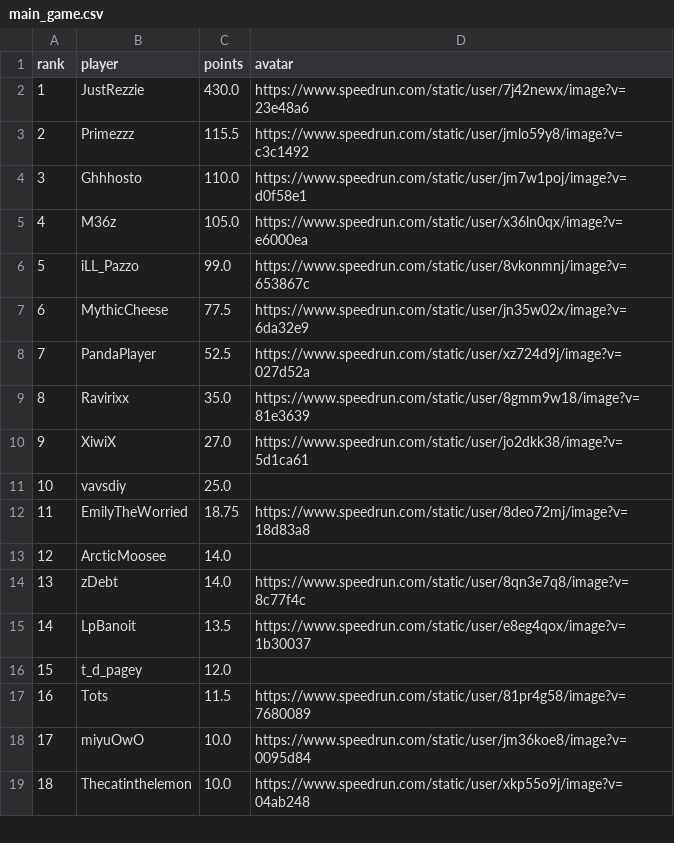
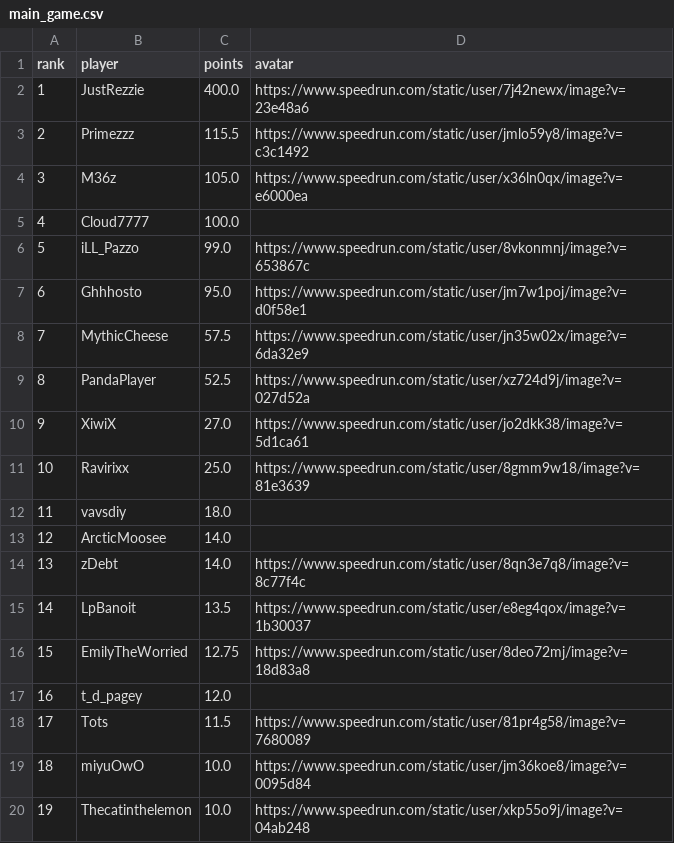
Before and after one commit to BGSW-dev/ReanimaHub, a CSV file: main_game.csv, drawn as a sheet; only a part is shown; removed rows and columns are numbered as before the commit, all else as after; the diff names each change by its address in the sheet, - before the commit and + after, or states it on an @@ line.

```diff
--- a/main_game.csv
+++ b/main_game.csv
-C2 (points): 430.0
+C2 (points): 400.0
-row 4: 3 | Ghhhosto | 110.0 | https://www.speedrun.com/static/user/jm7w1poj/image?v=d0f58e1
@@ column A (rank) renumbered from row 4 down @@
+row 5: 4 | Cloud7777 | 100.0
+row 7: 6 | Ghhhosto | 95.0 | https://www.speedrun.com/static/user/jm7w1poj/image?v=d0f58e1
-C8 (points): 77.5
+C8 (points): 57.5
-row 9: 8 | Ravirixx | 35.0 | https://www.speedrun.com/static/user/8gmm9w18/image?v=81e3639
+row 11: 10 | Ravirixx | 25.0 | https://www.speedrun.com/static/user/8gmm9w18/image?v=81e3639
-C12 (points): 25.0
+C12 (points): 18.0
-row 12: 11 | EmilyTheWorried | 18.75 | https://www.speedrun.com/static/user/8deo72mj/image?v=18d83a8
+row 16: 15 | EmilyTheWorried | 12.75 | https://www.speedrun.com/static/user/8deo72mj/image?v=18d83a8
```
Also changed, not shown: 2 other files.
